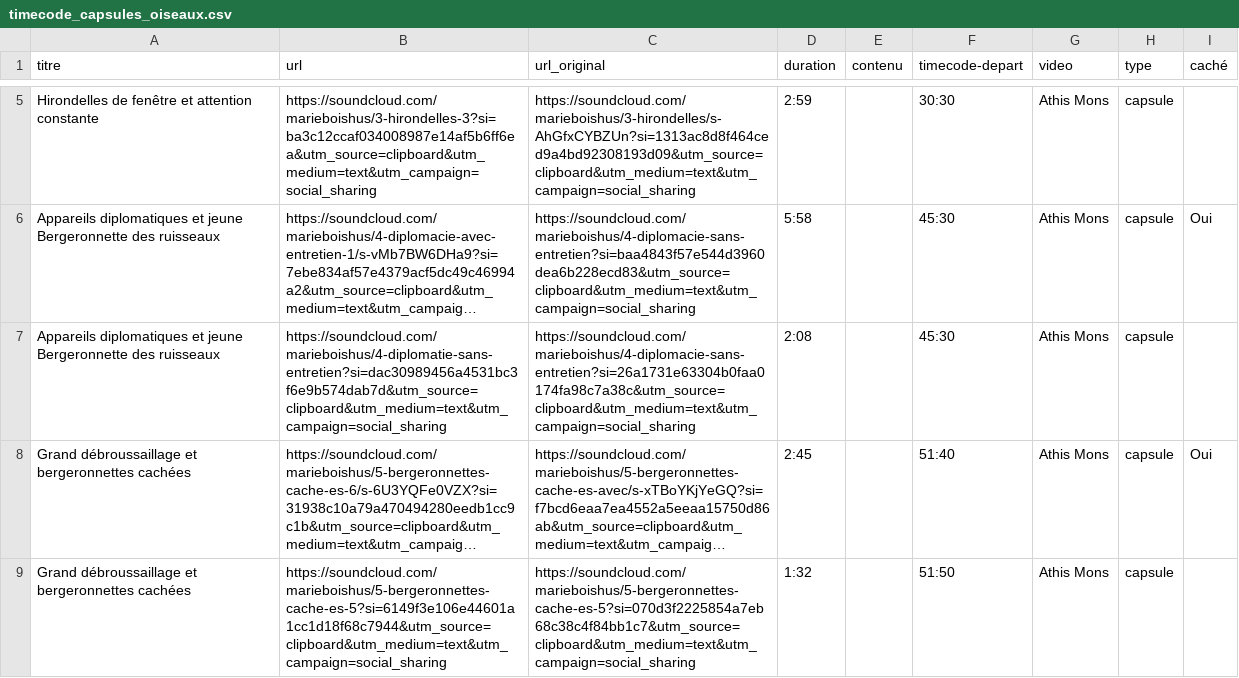
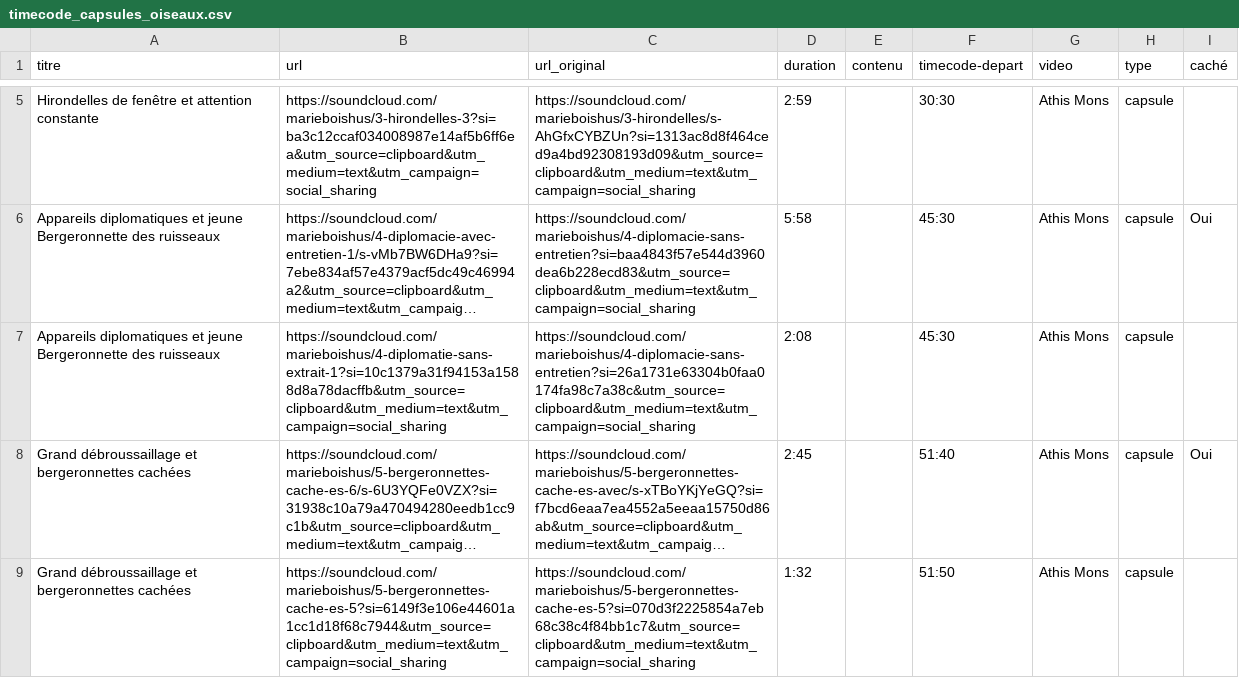
Before and after one commit to medialab/voix-des-abords, a CSV file: public/data/timecode_capsules_oiseaux.csv, drawn as a sheet; only a part is shown, gaps mark what is left out; long unchanged cells end in …; the diff names each change by its address in the sheet, - before the commit and + after, or states it on an @@ line.

```diff
--- a/public/data/timecode_capsules_oiseaux.csv
+++ b/public/data/timecode_capsules_oiseaux.csv
-B7 (url): https://soundcloud.com/marieboishus/4-diplomatie-sans-entretien?si=dac30989456a4531bc3f6e9b574dab7d&utm_source=clipboard&utm_medium=text&utm_campaign=social_sharing
+B7 (url): https://soundcloud.com/marieboishus/4-diplomatie-sans-extrait-1?si=10c1379a31f94153a1588d8a78dacffb&utm_source=clipboard&utm_medium=text&utm_campaign=social_sharing
```
Also changed, not shown: 9 other files.
